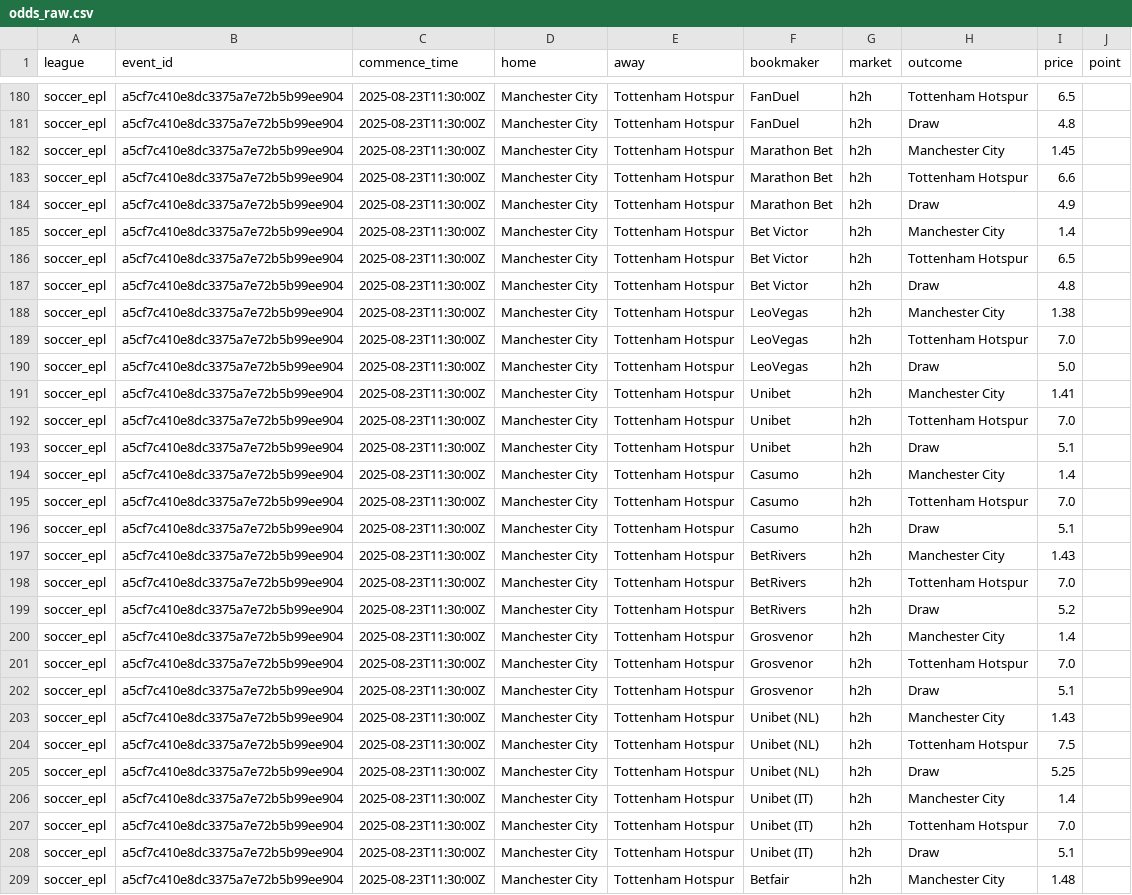
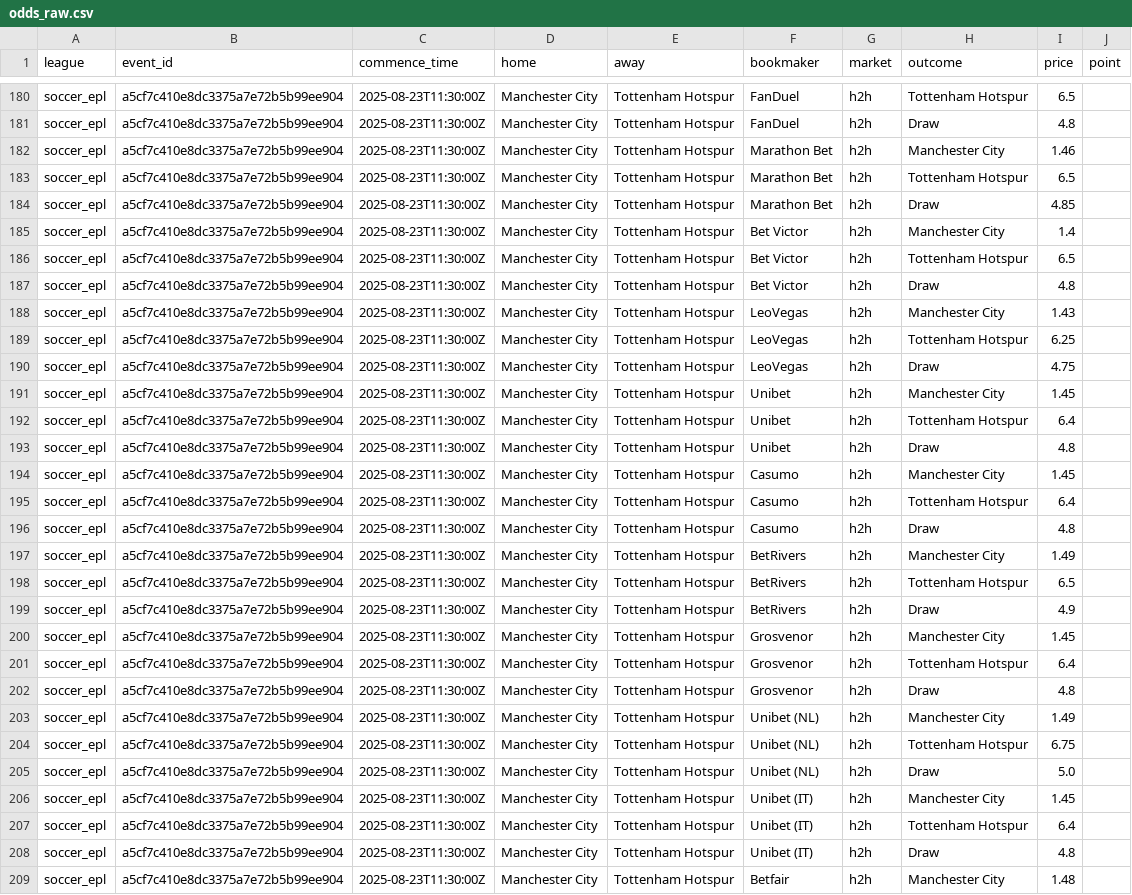
Before and after one commit to victormso-create/ev-football-agents, a CSV file: data/odds_raw.csv, drawn as a sheet; only a part is shown, gaps mark what is left out; the diff covers the shown part only; the diff names each change by its address in the sheet, - before the commit and + after, or states it on an @@ line.

```diff
--- a/data/odds_raw.csv
+++ b/data/odds_raw.csv
-I182 (price): 1.45
+I182 (price): 1.46
-I183 (price): 6.6
+I183 (price): 6.5
-I184 (price): 4.9
+I184 (price): 4.85
-I188 (price): 1.38
+I188 (price): 1.43
-I189 (price): 7.0
+I189 (price): 6.25
-I190 (price): 5.0
+I190 (price): 4.75
-I191 (price): 1.41
+I191 (price): 1.45
-I192 (price): 7.0
+I192 (price): 6.4
-I193 (price): 5.1
+I193 (price): 4.8
-I194 (price): 1.4
+I194 (price): 1.45
-I195 (price): 7.0
+I195 (price): 6.4
-I196 (price): 5.1
+I196 (price): 4.8
-I197 (price): 1.43
+I197 (price): 1.49
-I198 (price): 7.0
+I198 (price): 6.5
-I199 (price): 5.2
+I199 (price): 4.9
-I200 (price): 1.4
+I200 (price): 1.45
-I201 (price): 7.0
+I201 (price): 6.4
-I202 (price): 5.1
+I202 (price): 4.8
-I203 (price): 1.43
+I203 (price): 1.49
-I204 (price): 7.5
+I204 (price): 6.75
-I205 (price): 5.25
+I205 (price): 5.0
-I206 (price): 1.4
+I206 (price): 1.45
-I207 (price): 7.0
+I207 (price): 6.4
-I208 (price): 5.1
+I208 (price): 4.8
```
Also changed, not shown: 163 edited cells elsewhere in this file, data/agg_h2h.csv, data/export_for_excel.csv.
